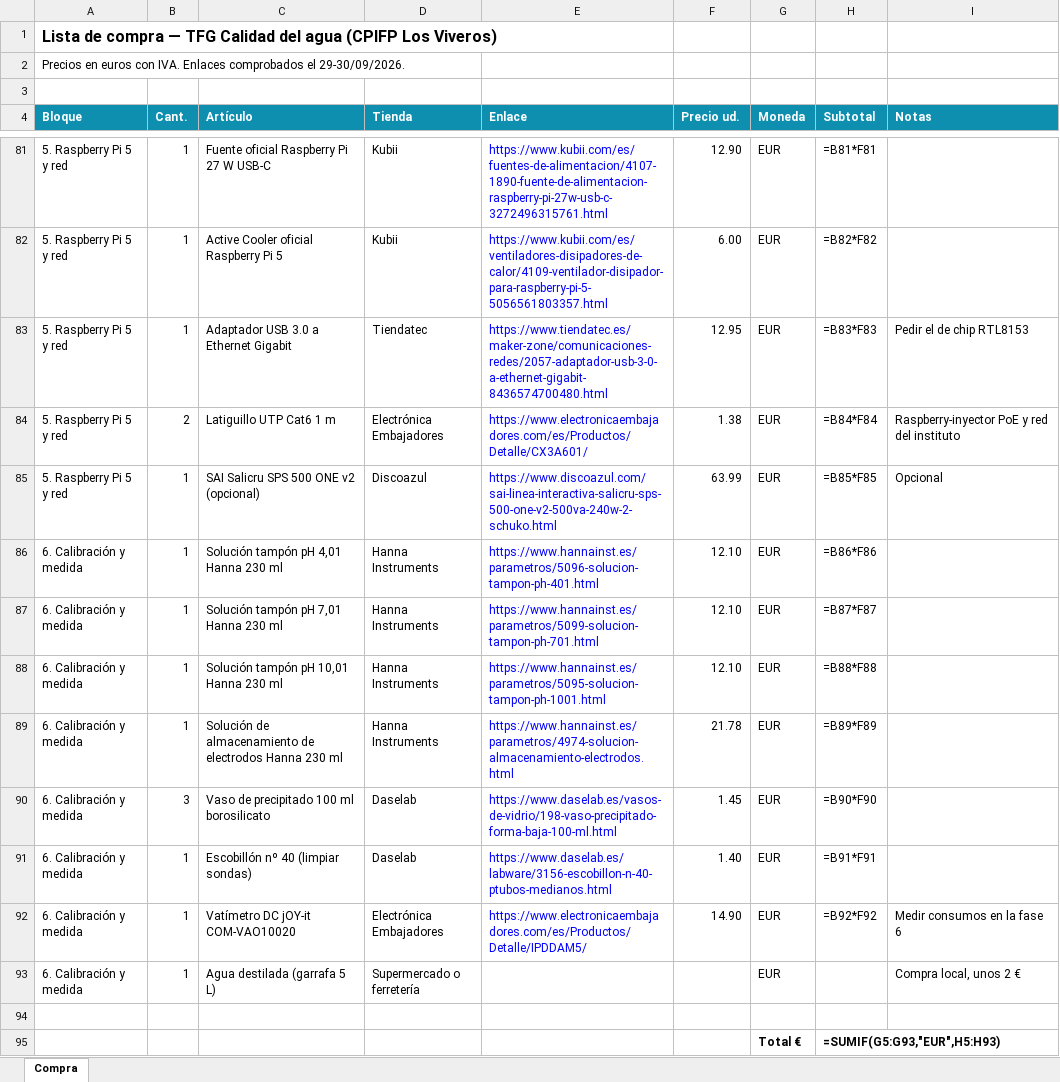
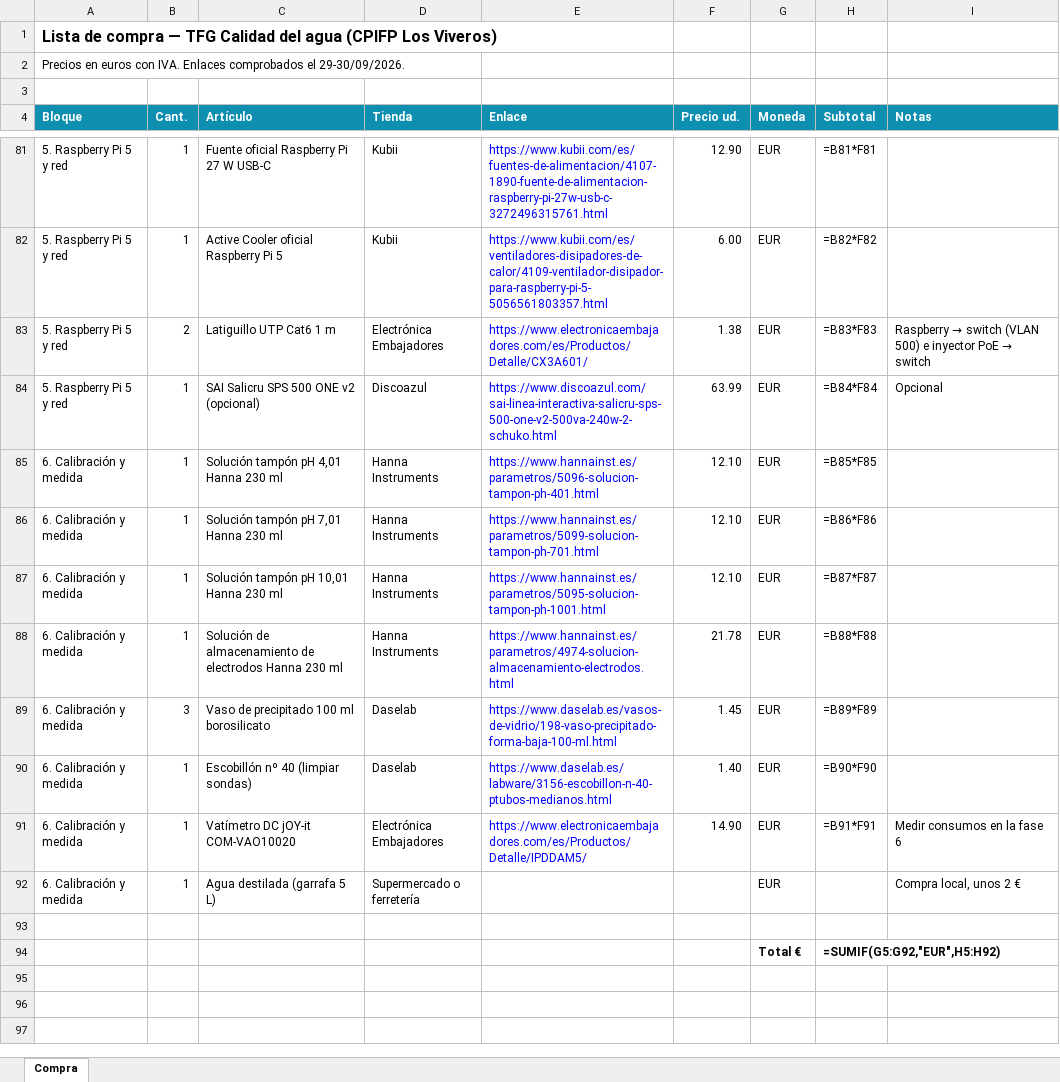
Before and after one commit to cmaaraver/TFG-2-STI-, an Excel workbook: docs/07-lista-compra.xlsx, sheet Compra, drawn as a sheet; only a part is shown, gaps mark what is left out; values as stored, in another font and other column widths than the file's, no borders; formulas without a stored value are shown as written; removed rows and columns are numbered as before the commit, all else as after; the diff names each change by its address in the sheet, - before the commit and + after, or states it on an @@ line.

```diff
--- a/docs/07-lista-compra.xlsx (sheet Compra)
+++ b/docs/07-lista-compra.xlsx (sheet Compra)
-row 83: 5. Raspberry Pi 5 y red | 1 | Adaptador USB 3.0 a Ethernet Gigabit | Tiendatec | https://www.tiendatec.es/maker-zone/comunicaciones-redes/2057-adaptador-usb-3-0-a-ethernet-gigabit-8436574700480.html | 12.95 | EUR | =B83*F83 | Pedir el de chip RTL8153
-H83 (Subtotal): =B84*F84
+H83 (Subtotal): =B83*F83
@@ I83 (Notas): Raspberry-inyector PoE y red del instituto → Raspberry → switch (VLAN 500) e inyector PoE → switch @@
-H84 (Subtotal): =B85*F85
+H84 (Subtotal): =B84*F84
-H85 (Subtotal): =B86*F86
+H85 (Subtotal): =B85*F85
-H86 (Subtotal): =B87*F87
+H86 (Subtotal): =B86*F86
-H87 (Subtotal): =B88*F88
+H87 (Subtotal): =B87*F87
-H88 (Subtotal): =B89*F89
+H88 (Subtotal): =B88*F88
-H89 (Subtotal): =B90*F90
+H89 (Subtotal): =B89*F89
-H90 (Subtotal): =B91*F91
+H90 (Subtotal): =B90*F90
-H91 (Subtotal): =B92*F92
+H91 (Subtotal): =B91*F91
-H94 (Subtotal): =SUMIF(G5:G93,"EUR",H5:H93)
+H94 (Subtotal): =SUMIF(G5:G92,"EUR",H5:H92)
```
Also changed, not shown: 17 other files.
